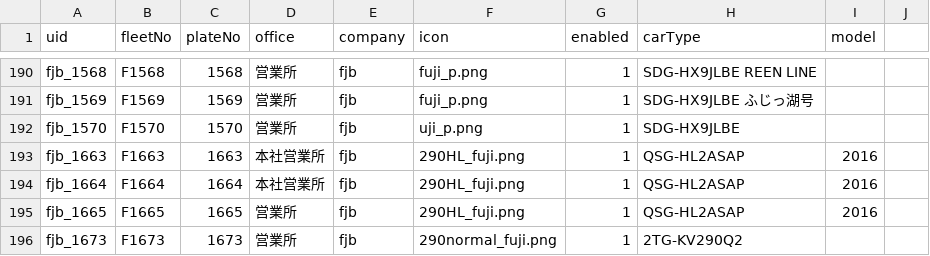
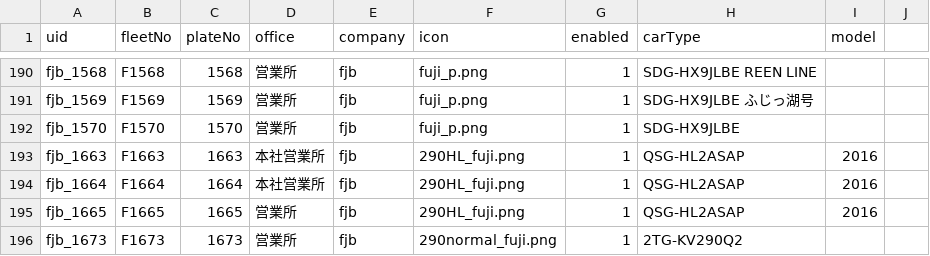
Before and after one commit to ryu1y/rislab, a CSV file: yamanashi/data/vehicle.csv, drawn as a sheet; only a part is shown, gaps mark what is left out.

Commit message:
Update vehicle.csv

```diff
--- a/yamanashi/data/vehicle.csv
+++ b/yamanashi/data/vehicle.csv
@@ -191,3 +191,3 @@ fjb_1568,F1568,1568,営業所,fjb,fuji_p.png,1,SDG-HX9JLBE REEN LINE,
 fjb_1569,F1569,1569,営業所,fjb,fuji_p.png,1,SDG-HX9JLBE ふじっ湖号,
-fjb_1570,F1570,1570,営業所,fjb,uji_p.png,1,SDG-HX9JLBE,
+fjb_1570,F1570,1570,営業所,fjb,fuji_p.png,1,SDG-HX9JLBE,
 fjb_1663,F1663,1663,本社営業所,fjb,290HL_fuji.png,1,QSG-HL2ASAP,2016,
```
